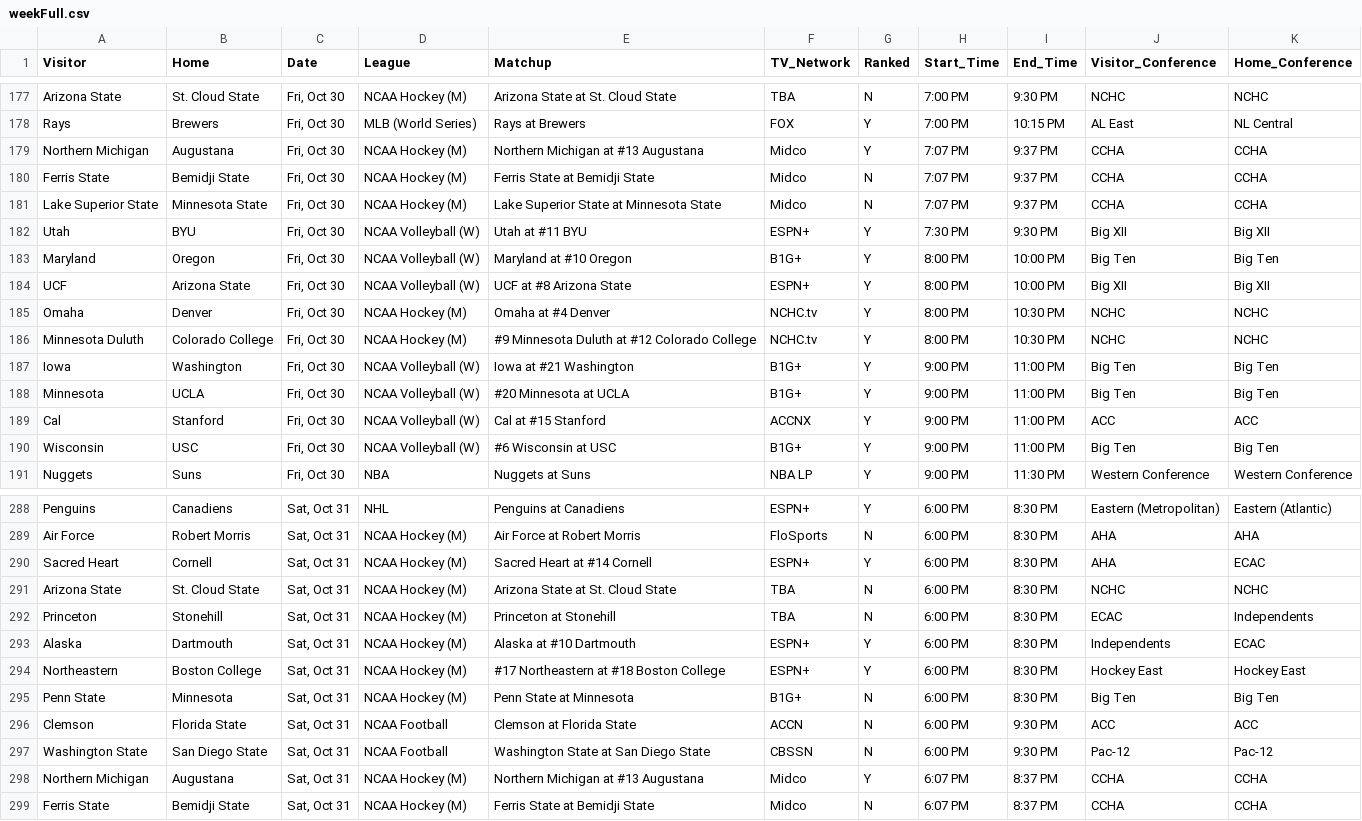
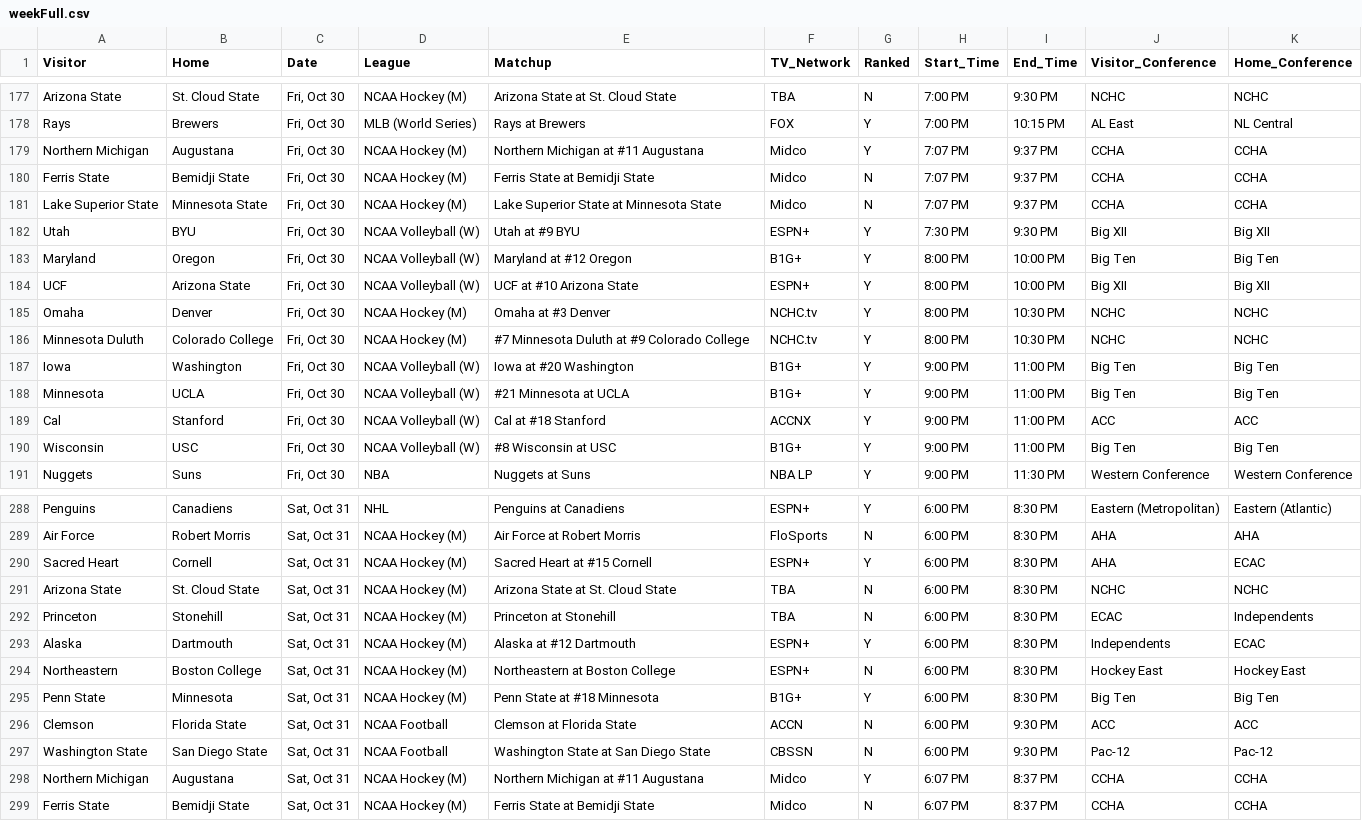
Before and after one commit to matthewkilleen0830/Sports-Viewing-Schedule, a CSV file: currentWeek/weekFull.csv, drawn as a sheet; only a part is shown, gaps mark what is left out; the diff covers the shown part only.

Commit message:
Add files via upload

```diff
--- a/currentWeek/weekFull.csv
+++ b/currentWeek/weekFull.csv
@@ -178,14 +178,14 @@ Arizona State,St. Cloud State,"Fri, Oct 30",NCAA Hockey (M),Arizona State at St.
 Rays,Brewers,"Fri, Oct 30",MLB (World Series),Rays at Brewers,FOX,Y,7:00 PM,10:15 PM,AL East,NL Central
-Northern Michigan,Augustana,"Fri, Oct 30",NCAA Hockey (M),Northern Michigan at #13 Augustana,Midco,Y,7:07 PM,9:37 PM,CCHA,CCHA
+Northern Michigan,Augustana,"Fri, Oct 30",NCAA Hockey (M),Northern Michigan at #11 Augustana,Midco,Y,7:07 PM,9:37 PM,CCHA,CCHA
 Ferris State,Bemidji State,"Fri, Oct 30",NCAA Hockey (M),Ferris State at Bemidji State,Midco,N,7:07 PM,9:37 PM,CCHA,CCHA
 Lake Superior State,Minnesota State,"Fri, Oct 30",NCAA Hockey (M),Lake Superior State at Minnesota State,Midco,N,7:07 PM,9:37 PM,CCHA,CCHA
-Utah,BYU,"Fri, Oct 30",NCAA Volleyball (W),Utah at #11 BYU,ESPN+,Y,7:30 PM,9:30 PM,Big XII,Big XII
-Maryland,Oregon,"Fri, Oct 30",NCAA Volleyball (W),Maryland at #10 Oregon,B1G+,Y,8:00 PM,10:00 PM,Big Ten,Big Ten
-UCF,Arizona State,"Fri, Oct 30",NCAA Volleyball (W),UCF at #8 Arizona State,ESPN+,Y,8:00 PM,10:00 PM,Big XII,Big XII
-Omaha,Denver,"Fri, Oct 30",NCAA Hockey (M),Omaha at #4 Denver,NCHC.tv,Y,8:00 PM,10:30 PM,NCHC,NCHC
-Minnesota Duluth,Colorado College,"Fri, Oct 30",NCAA Hockey (M),#9 Minnesota Duluth at #12 Colorado College,NCHC.tv,Y,8:00 PM,10:30 PM,NCHC,NCHC
-Iowa,Washington,"Fri, Oct 30",NCAA Volleyball (W),Iowa at #21 Washington,B1G+,Y,9:00 PM,11:00 PM,Big Ten,Big Ten
-Minnesota,UCLA,"Fri, Oct 30",NCAA Volleyball (W),#20 Minnesota at UCLA,B1G+,Y,9:00 PM,11:00 PM,Big Ten,Big Ten
-Cal,Stanford,"Fri, Oct 30",NCAA Volleyball (W),Cal at #15 Stanford,ACCNX,Y,9:00 PM,11:00 PM,ACC,ACC
-Wisconsin,USC,"Fri, Oct 30",NCAA Volleyball (W),#6 Wisconsin at USC,B1G+,Y,9:00 PM,11:00 PM,Big Ten,Big Ten
+Utah,BYU,"Fri, Oct 30",NCAA Volleyball (W),Utah at #9 BYU,ESPN+,Y,7:30 PM,9:30 PM,Big XII,Big XII
+Maryland,Oregon,"Fri, Oct 30",NCAA Volleyball (W),Maryland at #12 Oregon,B1G+,Y,8:00 PM,10:00 PM,Big Ten,Big Ten
+UCF,Arizona State,"Fri, Oct 30",NCAA Volleyball (W),UCF at #10 Arizona State,ESPN+,Y,8:00 PM,10:00 PM,Big XII,Big XII
+Omaha,Denver,"Fri, Oct 30",NCAA Hockey (M),Omaha at #3 Denver,NCHC.tv,Y,8:00 PM,10:30 PM,NCHC,NCHC
+Minnesota Duluth,Colorado College,"Fri, Oct 30",NCAA Hockey (M),#7 Minnesota Duluth at #9 Colorado College,NCHC.tv,Y,8:00 PM,10:30 PM,NCHC,NCHC
+Iowa,Washington,"Fri, Oct 30",NCAA Volleyball (W),Iowa at #20 Washington,B1G+,Y,9:00 PM,11:00 PM,Big Ten,Big Ten
+Minnesota,UCLA,"Fri, Oct 30",NCAA Volleyball (W),#21 Minnesota at UCLA,B1G+,Y,9:00 PM,11:00 PM,Big Ten,Big Ten
+Cal,Stanford,"Fri, Oct 30",NCAA Volleyball (W),Cal at #18 Stanford,ACCNX,Y,9:00 PM,11:00 PM,ACC,ACC
+Wisconsin,USC,"Fri, Oct 30",NCAA Volleyball (W),#8 Wisconsin at USC,B1G+,Y,9:00 PM,11:00 PM,Big Ten,Big Ten
 Nuggets,Suns,"Fri, Oct 30",NBA,Nuggets at Suns,NBA LP,Y,9:00 PM,11:30 PM,Western Conference,Western Conference
@@ -289,11 +289,11 @@ Penguins,Canadiens,"Sat, Oct 31",NHL,Penguins at Canadiens,ESPN+,Y,6:00 PM,8:30
 Air Force,Robert Morris,"Sat, Oct 31",NCAA Hockey (M),Air Force at Robert Morris,FloSports,N,6:00 PM,8:30 PM,AHA,AHA
-Sacred Heart,Cornell,"Sat, Oct 31",NCAA Hockey (M),Sacred Heart at #14 Cornell,ESPN+,Y,6:00 PM,8:30 PM,AHA,ECAC
+Sacred Heart,Cornell,"Sat, Oct 31",NCAA Hockey (M),Sacred Heart at #15 Cornell,ESPN+,Y,6:00 PM,8:30 PM,AHA,ECAC
 Arizona State,St. Cloud State,"Sat, Oct 31",NCAA Hockey (M),Arizona State at St. Cloud State,TBA,N,6:00 PM,8:30 PM,NCHC,NCHC
 Princeton,Stonehill,"Sat, Oct 31",NCAA Hockey (M),Princeton at Stonehill,TBA,N,6:00 PM,8:30 PM,ECAC,Independents
-Alaska,Dartmouth,"Sat, Oct 31",NCAA Hockey (M),Alaska at #10 Dartmouth,ESPN+,Y,6:00 PM,8:30 PM,Independents,ECAC
-Northeastern,Boston College,"Sat, Oct 31",NCAA Hockey (M),#17 Northeastern at #18 Boston College,ESPN+,Y,6:00 PM,8:30 PM,Hockey East,Hockey East
-Penn State,Minnesota,"Sat, Oct 31",NCAA Hockey (M),Penn State at Minnesota,B1G+,N,6:00 PM,8:30 PM,Big Ten,Big Ten
+Alaska,Dartmouth,"Sat, Oct 31",NCAA Hockey (M),Alaska at #12 Dartmouth,ESPN+,Y,6:00 PM,8:30 PM,Independents,ECAC
+Northeastern,Boston College,"Sat, Oct 31",NCAA Hockey (M),Northeastern at Boston College,ESPN+,N,6:00 PM,8:30 PM,Hockey East,Hockey East
+Penn State,Minnesota,"Sat, Oct 31",NCAA Hockey (M),Penn State at #18 Minnesota,B1G+,Y,6:00 PM,8:30 PM,Big Ten,Big Ten
 Clemson,Florida State,"Sat, Oct 31",NCAA Football,Clemson at Florida State,ACCN,N,6:00 PM,9:30 PM,ACC,ACC
 Washington State,San Diego State,"Sat, Oct 31",NCAA Football,Washington State at San Diego State,CBSSN,N,6:00 PM,9:30 PM,Pac-12,Pac-12
-Northern Michigan,Augustana,"Sat, Oct 31",NCAA Hockey (M),Northern Michigan at #13 Augustana,Midco,Y,6:07 PM,8:37 PM,CCHA,CCHA
+Northern Michigan,Augustana,"Sat, Oct 31",NCAA Hockey (M),Northern Michigan at #11 Augustana,Midco,Y,6:07 PM,8:37 PM,CCHA,CCHA
 Ferris State,Bemidji State,"Sat, Oct 31",NCAA Hockey (M),Ferris State at Bemidji State,Midco,N,6:07 PM,8:37 PM,CCHA,CCHA
```
Also changed, not shown: 60 edited cells elsewhere in this file.
